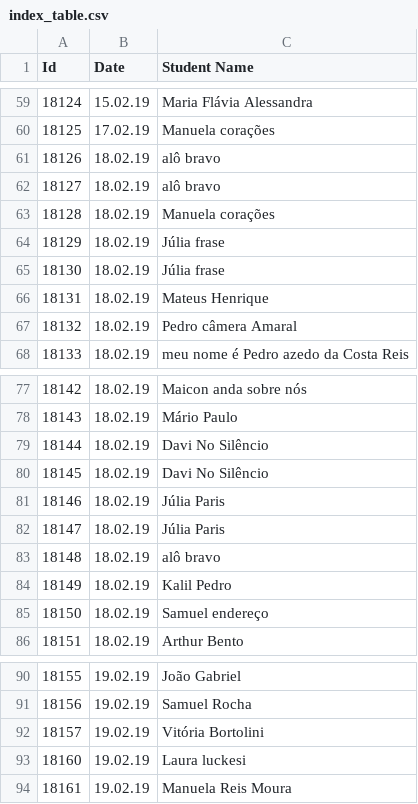
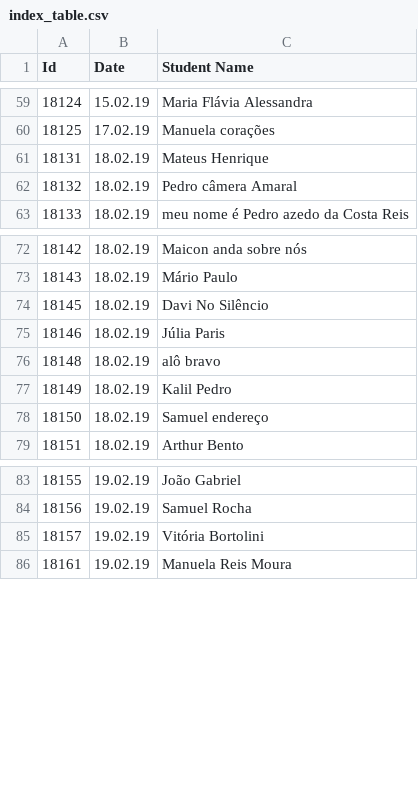
Before and after one commit to LAR-Educational/Architecture_v2_0, a CSV file: Arch_2_1/Evaluations/index_table.csv, drawn as a sheet; only a part is shown, gaps mark what is left out; the diff names each change by its address in the sheet, - before the commit and + after, or states it on an @@ line.

```diff
--- a/Arch_2_1/Evaluations/index_table.csv
+++ b/Arch_2_1/Evaluations/index_table.csv
-row 61: 18126 | 18.02.19 | alô bravo
-row 62: 18127 | 18.02.19 | alô bravo
-row 63: 18128 | 18.02.19 | Manuela corações
-row 64: 18129 | 18.02.19 | Júlia frase
-row 65: 18130 | 18.02.19 | Júlia frase
-row 79: 18144 | 18.02.19 | Davi No Silêncio
-row 82: 18147 | 18.02.19 | Júlia Paris
-row 93: 18160 | 19.02.19 | Laura luckesi
```
Also changed, not shown: 44 other files.
